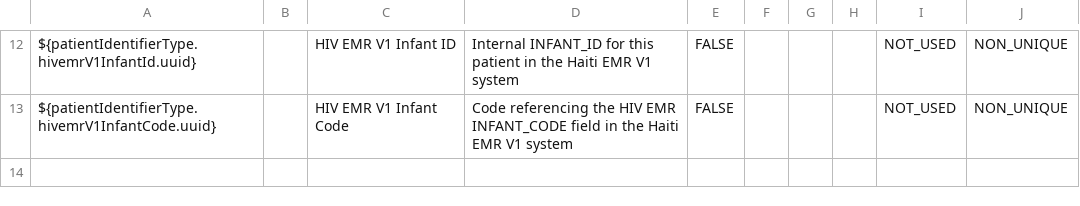
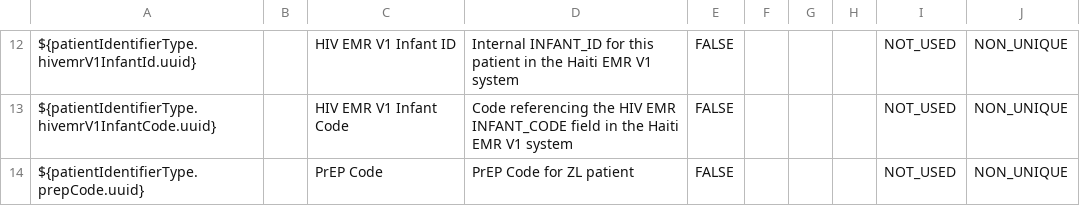
Before and after one commit to PIH/openmrs-config-zl, a CSV file: configuration/patientidentifiertypes/identifierTypes.csv, drawn as a sheet; only a part is shown, gaps mark what is left out; the diff names each change by its address in the sheet, - before the commit and + after, or states it on an @@ line.

Commit message:
HAI-1066 Add PrEP code patient identifier

```diff
--- a/configuration/patientidentifiertypes/identifierTypes.csv
+++ b/configuration/patientidentifiertypes/identifierTypes.csv
+row 14: ${patientIdentifierType.prepCode.uuid} |  | PrEP Code | PrEP Code for ZL patient | FALSE |  |  |  | NOT_USED | NON_UNIQUE
```
Also changed, not shown: 2 other files.
